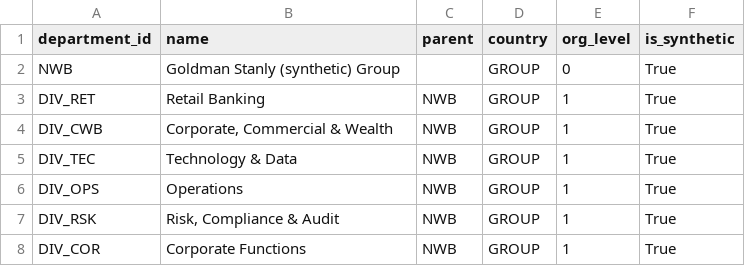
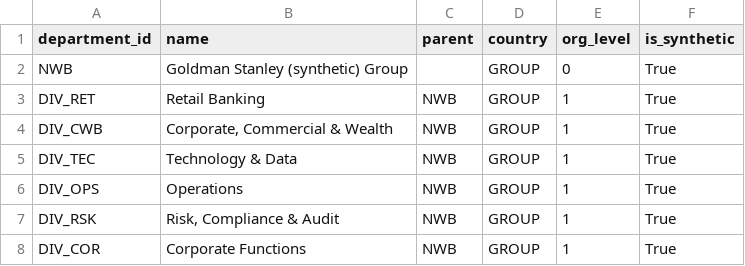
Before and after one commit to lukashouthoofd/cenekathon, a CSV file: data/synthetic/departments.csv, drawn as a sheet; only a part is shown.

```diff
--- a/data/synthetic/departments.csv
+++ b/data/synthetic/departments.csv
@@ -1,3 +1,3 @@
 department_id,name,parent,country,org_level,is_synthetic
-NWB,Goldman Stanly (synthetic) Group,,GROUP,0,True
+NWB,Goldman Stanley (synthetic) Group,,GROUP,0,True
 DIV_RET,Retail Banking,NWB,GROUP,1,True
```
Also changed, not shown: data/synthetic/courses.csv, 14 other files.
